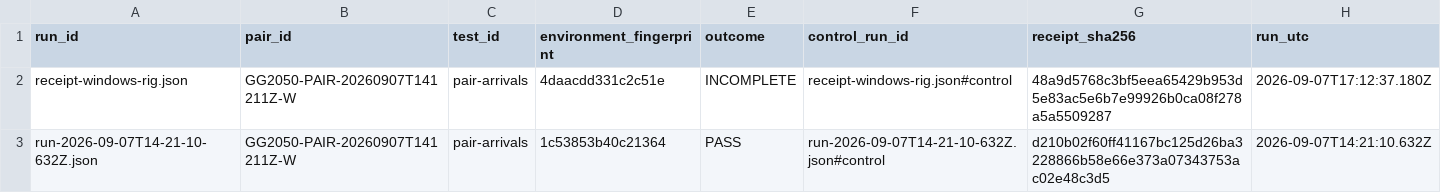
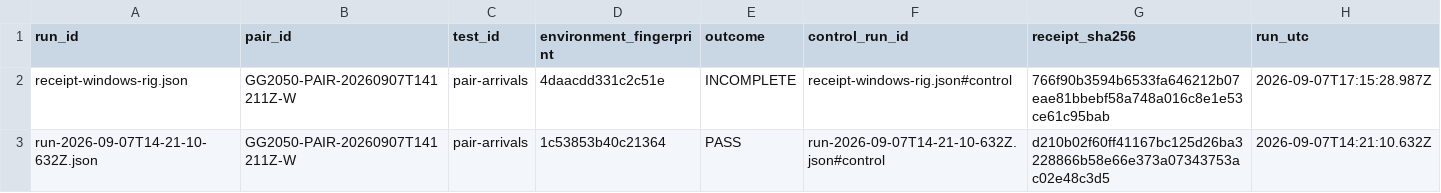
Before and after one commit to Ventusltd/testcode, a TSV file: sandbox/pairs/20260907T141211Z-W/relational/test_runs.tsv, drawn as a sheet.

```diff
--- a/sandbox/pairs/20260907T141211Z-W/relational/test_runs.tsv
+++ b/sandbox/pairs/20260907T141211Z-W/relational/test_runs.tsv
@@ -1,3 +1,3 @@
 run_id	pair_id	test_id	environment_fingerprint	outcome	control_run_id	receipt_sha256	run_utc
-receipt-windows-rig.json	GG2050-PAIR-20260907T141211Z-W	pair-arrivals	4daacdd331c2c51e	INCOMPLETE	receipt-windows-rig.json#control	48a9d5768c3bf5eea65429b953d5e83ac5e6b7e99926b0ca08f278a5a5509287	2026-09-07T17:12:37.180Z
+receipt-windows-rig.json	GG2050-PAIR-20260907T141211Z-W	pair-arrivals	4daacdd331c2c51e	INCOMPLETE	receipt-windows-rig.json#control	766f90b3594b6533fa646212b07eae81bbebf58a748a016c8e1e53ce61c95bab	2026-09-07T17:15:28.987Z
 run-2026-09-07T14-21-10-632Z.json	GG2050-PAIR-20260907T141211Z-W	pair-arrivals	1c53853b40c21364	PASS	run-2026-09-07T14-21-10-632Z.json#control	d210b02f60ff41167bc125d26ba3228866b58e66e373a07343753ac02e48c3d5	2026-09-07T14:21:10.632Z
```
Also changed, not shown: sandbox/pairs/20260907T141211Z-W/relational/observations.tsv, 7 other files.
